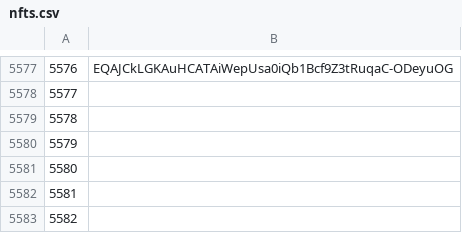
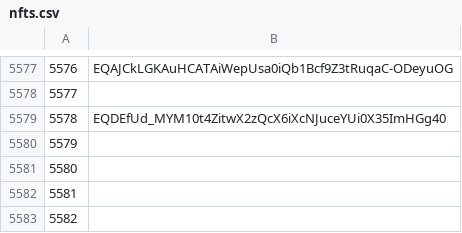
Before and after one commit to mir-one/fingerprints, a CSV file: nfts.csv, drawn as a sheet; only a part is shown, gaps mark what is left out.

Commit message:
EQDEfUd_MYM10t4ZitwX2zQcX6iXcNJuceYUi0X35ImHGg40

```diff
--- a/nfts.csv
+++ b/nfts.csv
@@ -5578,3 +5578,3 @@
 5577
-5578
+5578,EQDEfUd_MYM10t4ZitwX2zQcX6iXcNJuceYUi0X35ImHGg40
 5579
```
